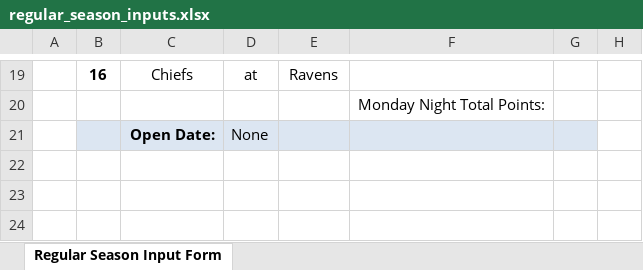
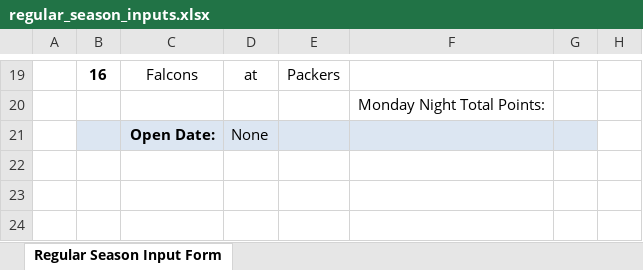
Before and after one commit to jlwebpages/fp, an Excel workbook: regular_season_inputs.xlsx, sheet Regular Season Input Form, drawn as a sheet; only a part is shown, gaps mark what is left out; values as stored, in another font and other column widths than the file's, no borders; the diff covers the shown part only; the diff names each change by its address in the sheet, - before the commit and + after, or states it on an @@ line.

```diff
--- a/regular_season_inputs.xlsx (sheet Regular Season Input Form)
+++ b/regular_season_inputs.xlsx (sheet Regular Season Input Form)
-C19: Chiefs
+C19: Falcons
-E19: Ravens
+E19: Packers
```
Also changed, not shown: 31 edited cells elsewhere in this sheet, hidden cells, regular_season_prelim.xlsm, 3 other files.
